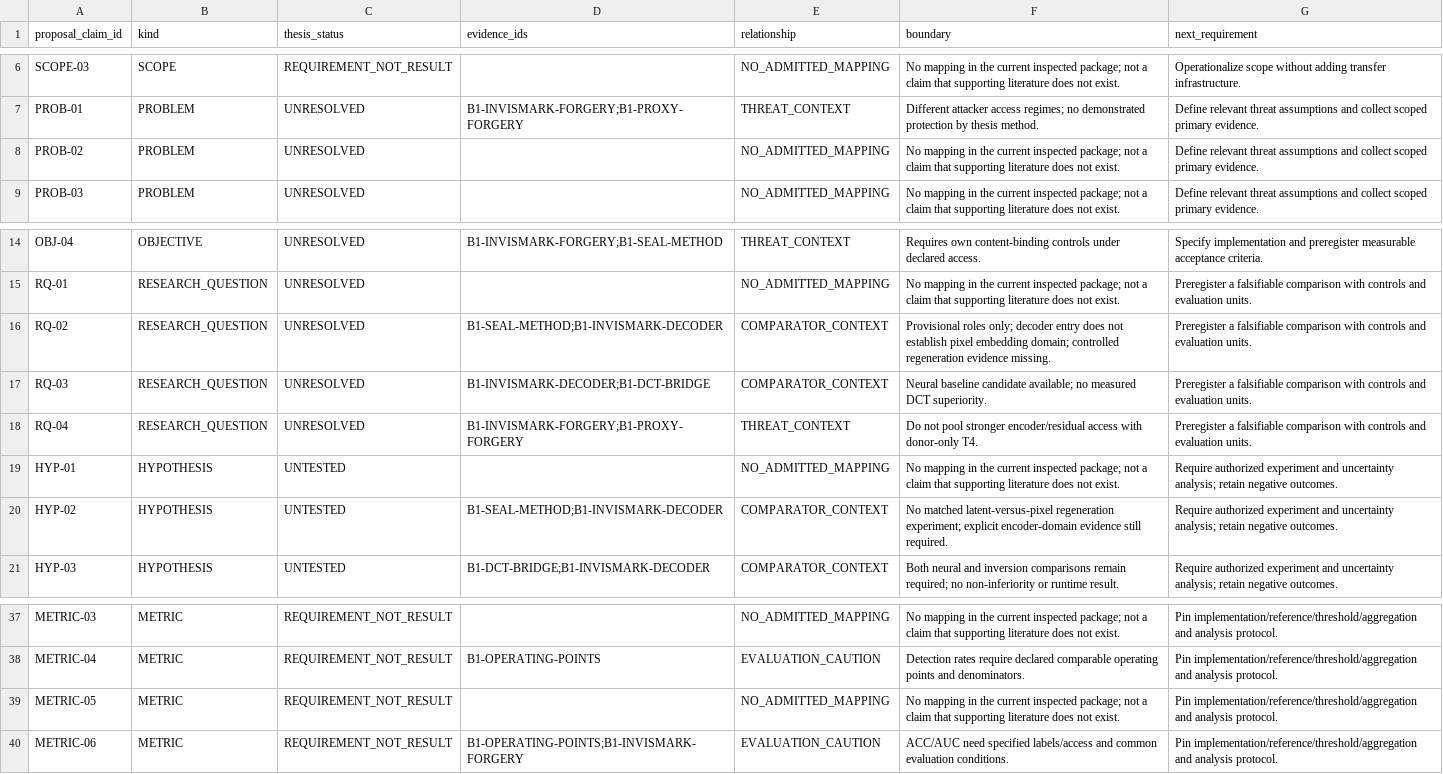
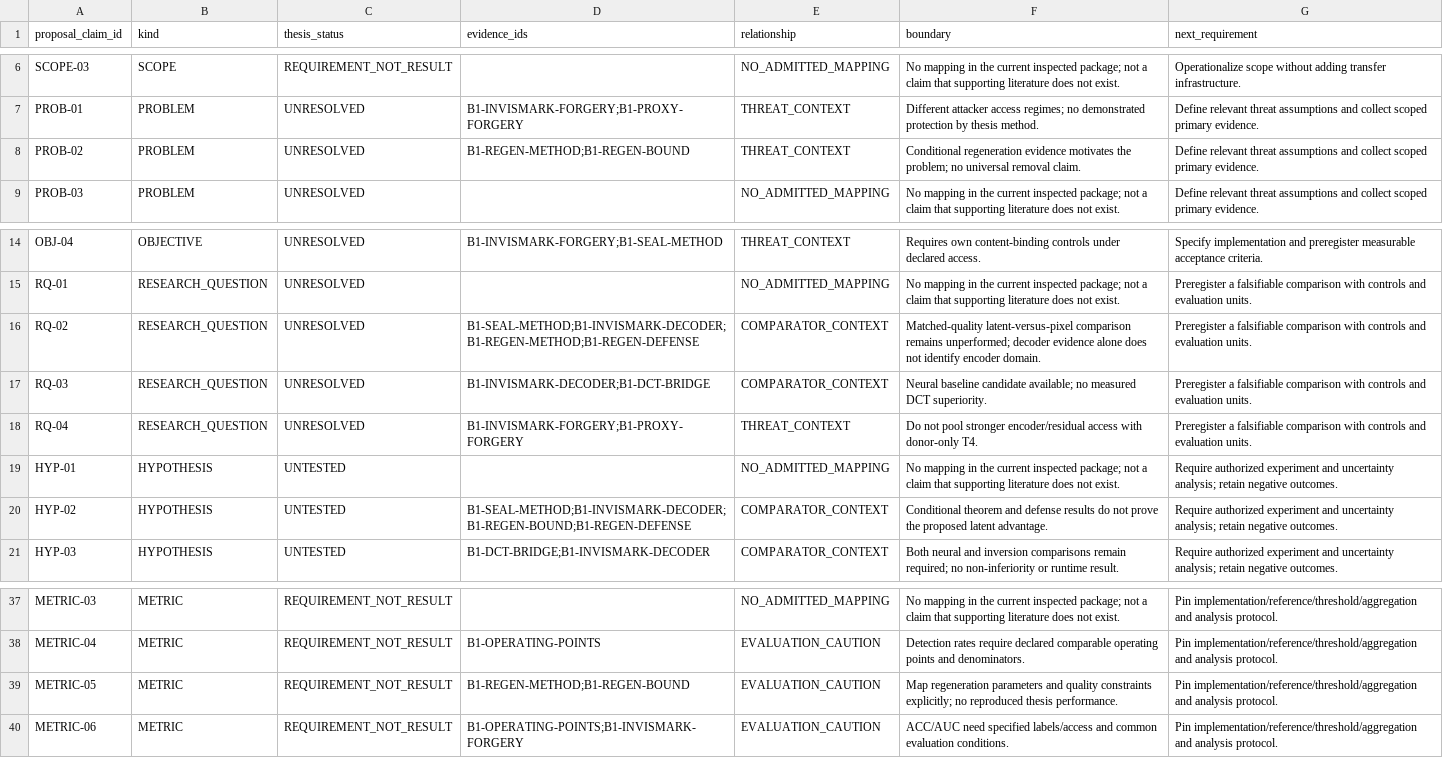
Before and after one commit to Eshahi/Dynamic-image-ownership, a CSV file: research/claim-evidence-map.csv, drawn as a sheet; only a part is shown, gaps mark what is left out.

```diff
--- a/research/claim-evidence-map.csv
+++ b/research/claim-evidence-map.csv
@@ -7,3 +7,3 @@
 "PROB-01","PROBLEM","UNRESOLVED","B1-INVISMARK-FORGERY;B1-PROXY-FORGERY","THREAT_CONTEXT","Different attacker access regimes; no demonstrated protection by thesis method.","Define relevant threat assumptions and collect scoped primary evidence."
-"PROB-02","PROBLEM","UNRESOLVED","","NO_ADMITTED_MAPPING","No mapping in the current inspected package; not a claim that supporting literature does not exist.","Define relevant threat assumptions and collect scoped primary evidence."
+"PROB-02","PROBLEM","UNRESOLVED","B1-REGEN-METHOD;B1-REGEN-BOUND","THREAT_CONTEXT","Conditional regeneration evidence motivates the problem; no universal removal claim.","Define relevant threat assumptions and collect scoped primary evidence."
 "PROB-03","PROBLEM","UNRESOLVED","","NO_ADMITTED_MAPPING","No mapping in the current inspected package; not a claim that supporting literature does not exist.","Define relevant threat assumptions and collect scoped primary evidence."
@@ -15,3 +15,3 @@
 "RQ-01","RESEARCH_QUESTION","UNRESOLVED","","NO_ADMITTED_MAPPING","No mapping in the current inspected package; not a claim that supporting literature does not exist.","Preregister a falsifiable comparison with controls and evaluation units."
-"RQ-02","RESEARCH_QUESTION","UNRESOLVED","B1-SEAL-METHOD;B1-INVISMARK-DECODER","COMPARATOR_CONTEXT","Provisional roles only; decoder entry does not establish pixel embedding domain; controlled regeneration evidence missing.","Preregister a falsifiable comparison with controls and evaluation units."
+"RQ-02","RESEARCH_QUESTION","UNRESOLVED","B1-SEAL-METHOD;B1-INVISMARK-DECODER;B1-REGEN-METHOD;B1-REGEN-DEFENSE","COMPARATOR_CONTEXT","Matched-quality latent-versus-pixel comparison remains unperformed; decoder evidence alone does not identify encoder domain.","Preregister a falsifiable comparison with controls and evaluation units."
 "RQ-03","RESEARCH_QUESTION","UNRESOLVED","B1-INVISMARK-DECODER;B1-DCT-BRIDGE","COMPARATOR_CONTEXT","Neural baseline candidate available; no measured DCT superiority.","Preregister a falsifiable comparison with controls and evaluation units."
@@ -19,3 +19,3 @@
 "HYP-01","HYPOTHESIS","UNTESTED","","NO_ADMITTED_MAPPING","No mapping in the current inspected package; not a claim that supporting literature does not exist.","Require authorized experiment and uncertainty analysis; retain negative outcomes."
-"HYP-02","HYPOTHESIS","UNTESTED","B1-SEAL-METHOD;B1-INVISMARK-DECODER","COMPARATOR_CONTEXT","No matched latent-versus-pixel regeneration experiment; explicit encoder-domain evidence still required.","Require authorized experiment and uncertainty analysis; retain negative outcomes."
+"HYP-02","HYPOTHESIS","UNTESTED","B1-SEAL-METHOD;B1-INVISMARK-DECODER;B1-REGEN-BOUND;B1-REGEN-DEFENSE","COMPARATOR_CONTEXT","Conditional theorem and defense results do not prove the proposed latent advantage.","Require authorized experiment and uncertainty analysis; retain negative outcomes."
 "HYP-03","HYPOTHESIS","UNTESTED","B1-DCT-BRIDGE;B1-INVISMARK-DECODER","COMPARATOR_CONTEXT","Both neural and inversion comparisons remain required; no non-inferiority or runtime result.","Require authorized experiment and uncertainty analysis; retain negative outcomes."
@@ -38,3 +38,3 @@
 "METRIC-04","METRIC","REQUIREMENT_NOT_RESULT","B1-OPERATING-POINTS","EVALUATION_CAUTION","Detection rates require declared comparable operating points and denominators.","Pin implementation/reference/threshold/aggregation and analysis protocol."
-"METRIC-05","METRIC","REQUIREMENT_NOT_RESULT","","NO_ADMITTED_MAPPING","No mapping in the current inspected package; not a claim that supporting literature does not exist.","Pin implementation/reference/threshold/aggregation and analysis protocol."
+"METRIC-05","METRIC","REQUIREMENT_NOT_RESULT","B1-REGEN-METHOD;B1-REGEN-BOUND","EVALUATION_CAUTION","Map regeneration parameters and quality constraints explicitly; no reproduced thesis performance.","Pin implementation/reference/threshold/aggregation and analysis protocol."
 "METRIC-06","METRIC","REQUIREMENT_NOT_RESULT","B1-OPERATING-POINTS;B1-INVISMARK-FORGERY","EVALUATION_CAUTION","ACC/AUC need specified labels/access and common evaluation conditions.","Pin implementation/reference/threshold/aggregation and analysis protocol."
```
Also changed, not shown: research/citation-audit.csv, 22 other files.
